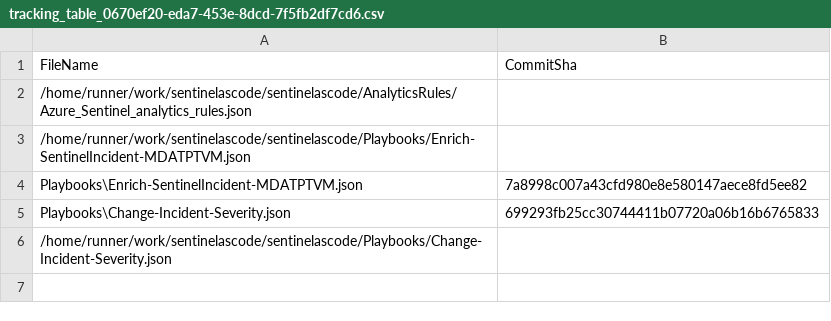
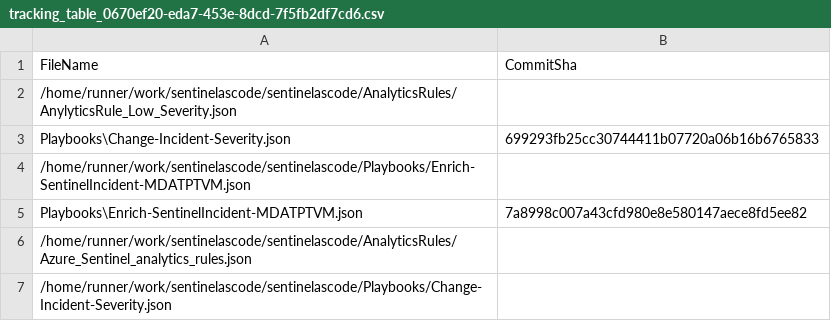
Before and after one commit to GeeraertHerber/sentinelascode, a CSV file: .sentinel/tracking_table_0670ef20-eda7-453e-8dcd-7f5fb2df7cd6.csv, drawn as a sheet.

Commit message:
trackingTable.csv created.

```diff
--- a/.sentinel/tracking_table_0670ef20-eda7-453e-8dcd-7f5fb2df7cd6.csv
+++ b/.sentinel/tracking_table_0670ef20-eda7-453e-8dcd-7f5fb2df7cd6.csv
@@ -1,6 +1,7 @@
 FileName, CommitSha
-/home/runner/work/sentinelascode/sentinelascode/AnalyticsRules/Azure_Sentinel_analytics_rules.json,
+/home/runner/work/sentinelascode/sentinelascode/AnalyticsRules/AnylyticsRule_Low_Severity.json,
+Playbooks\Change-Incident-Severity.json,699293fb25cc30744411b07720a06b16b6765833
 /home/runner/work/sentinelascode/sentinelascode/Playbooks/Enrich-SentinelIncident-MDATPTVM.json,
 Playbooks\Enrich-SentinelIncident-MDATPTVM.json,7a8998c007a43cfd980e8e580147aece8fd5ee82
-Playbooks\Change-Incident-Severity.json,699293fb25cc30744411b07720a06b16b6765833
+/home/runner/work/sentinelascode/sentinelascode/AnalyticsRules/Azure_Sentinel_analytics_rules.json,
 /home/runner/work/sentinelascode/sentinelascode/Playbooks/Change-Incident-Severity.json,
```
